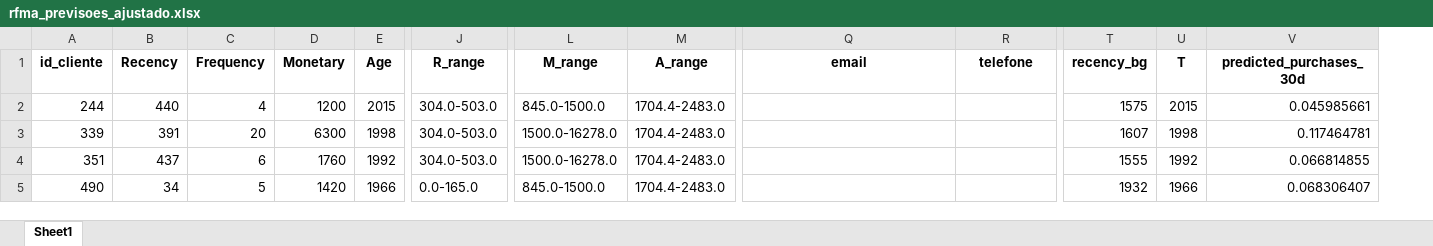
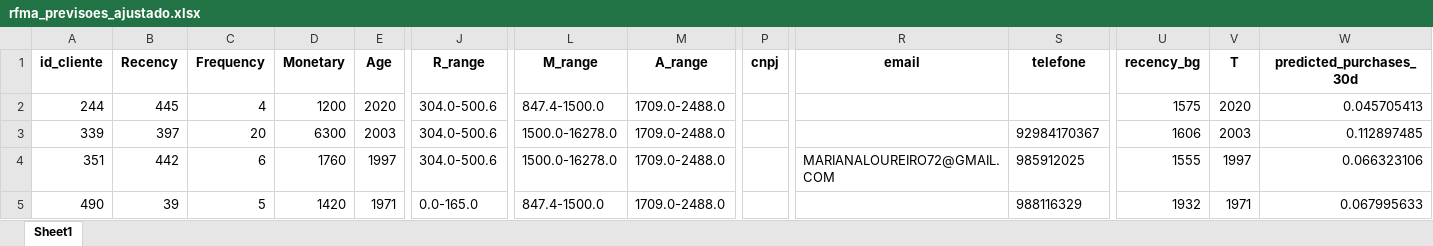
Before and after one commit to maloka-ai/poc-dashboard, an Excel workbook: dados/BIBI/Dados_BIBI_PF/rfma_previsoes_ajustado.xlsx, sheet Sheet1, drawn as a sheet; only a part is shown, gaps mark what is left out; values as stored, in another font and other column widths than the file's, no borders; addresses are those after the commit; the diff covers the shown part only; the diff names each change by its address in the sheet, - before the commit and + after, or states it on an @@ line.

Commit message:
alterei modelagem de rfma recorrencia retencao e faturamentos da add para banco padrao e carreguei dados novos para add e bibi

```diff
--- a/dados/BIBI/Dados_BIBI_PF/rfma_previsoes_ajustado.xlsx (sheet Sheet1)
+++ b/dados/BIBI/Dados_BIBI_PF/rfma_previsoes_ajustado.xlsx (sheet Sheet1)
+column P (cnpj), empty
-B2 (Recency): 440
+B2 (Recency): 445
-E2 (Age): 2015
+E2 (Age): 2020
-J2:J4 (R_range): 304.0-503.0
+J2:J4 (R_range): 304.0-500.6
-L2 (M_range): 845.0-1500.0
+L2 (M_range): 847.4-1500.0
-M2:M5 (A_range): 1704.4-2483.0
+M2:M5 (A_range): 1709.0-2488.0
-V2 (T): 2015
+V2 (T): 2020
-W2 (predicted_purchases_30d): 0.045985661
+W2 (predicted_purchases_30d): 0.045705413
-B3 (Recency): 391
+B3 (Recency): 397
-E3 (Age): 1998
+E3 (Age): 2003
-S3 (telefone): (empty)
+S3 (telefone): 92984170367
-U3 (recency_bg): 1607
+U3 (recency_bg): 1606
-V3 (T): 1998
+V3 (T): 2003
-W3 (predicted_purchases_30d): 0.117464781
+W3 (predicted_purchases_30d): 0.112897485
-B4 (Recency): 437
+B4 (Recency): 442
-E4 (Age): 1992
+E4 (Age): 1997
-R4 (email): (empty)
+R4 (email): MARIANALOUREIRO72@GMAIL.COM
-S4 (telefone): (empty)
+S4 (telefone): 985912025
-V4 (T): 1992
+V4 (T): 1997
-W4 (predicted_purchases_30d): 0.066814855
+W4 (predicted_purchases_30d): 0.066323106
-B5 (Recency): 34
+B5 (Recency): 39
-E5 (Age): 1966
+E5 (Age): 1971
-L5 (M_range): 845.0-1500.0
+L5 (M_range): 847.4-1500.0
-S5 (telefone): (empty)
+S5 (telefone): 988116329
-V5 (T): 1966
+V5 (T): 1971
-W5 (predicted_purchases_30d): 0.068306407
+W5 (predicted_purchases_30d): 0.067995633
```
Also changed, not shown: 2 added rows and 1893 edited cells elsewhere in this sheet, dados/ADD/Dados_ADD_PF/faturamento_anual_geral.xlsx, dados/ADD/Dados_ADD_PF/previsao_retorno.xlsx, 36 other files.
